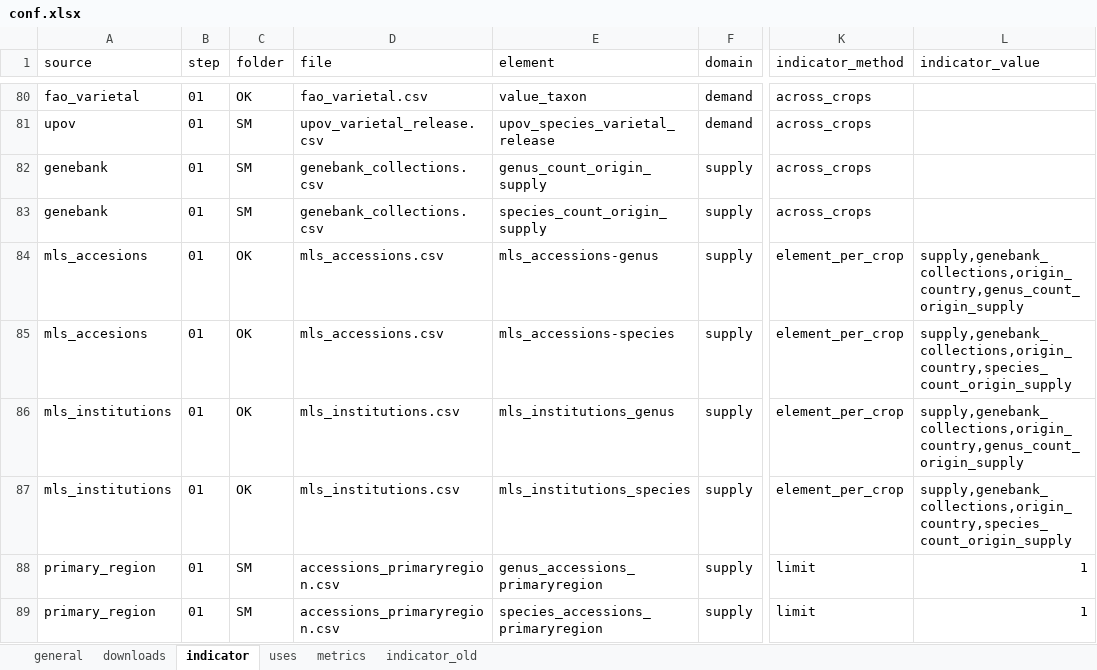
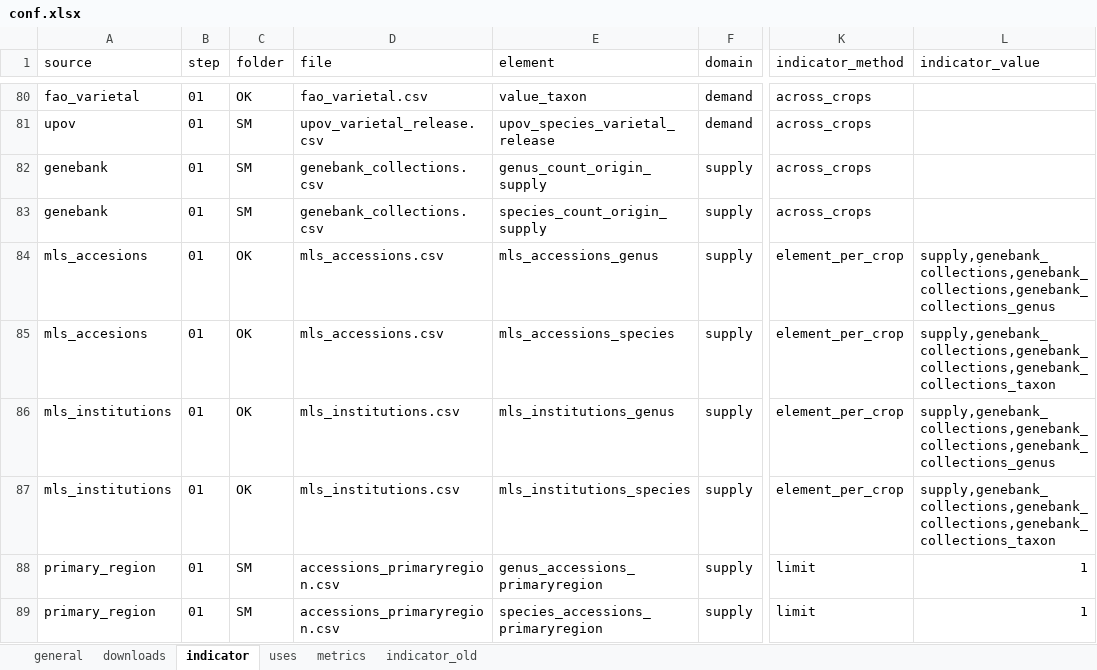
Before and after one commit to CIAT-DAPA/Plants_that_feed_the_world, an Excel workbook: data/conf/conf.xlsx, sheet indicator, drawn as a sheet; only a part is shown, gaps mark what is left out; values as stored, in another font and other column widths than the file's, no borders; the diff names each change by its address in the sheet, - before the commit and + after, or states it on an @@ line.

Commit message:
fixed conf file with mls data

```diff
--- a/data/conf/conf.xlsx (sheet indicator)
+++ b/data/conf/conf.xlsx (sheet indicator)
-E84 (element): mls_accessions-genus
+E84 (element): mls_accessions_genus
-L84 (indicator_value): supply,genebank_collections,origin_country,genus_count_origin_supply
+L84 (indicator_value): supply,genebank_collections,genebank_collections,genebank_collections_genus
-E85 (element): mls_accessions-species
+E85 (element): mls_accessions_species
-L85 (indicator_value): supply,genebank_collections,origin_country,species_count_origin_supply
+L85 (indicator_value): supply,genebank_collections,genebank_collections,genebank_collections_taxon
-L86 (indicator_value): supply,genebank_collections,origin_country,genus_count_origin_supply
+L86 (indicator_value): supply,genebank_collections,genebank_collections,genebank_collections_genus
-L87 (indicator_value): supply,genebank_collections,origin_country,species_count_origin_supply
+L87 (indicator_value): supply,genebank_collections,genebank_collections,genebank_collections_taxon
```
Also changed, not shown: 1 other file.
